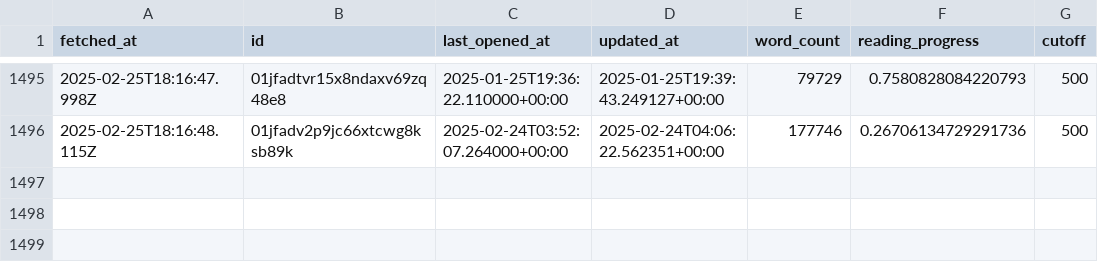
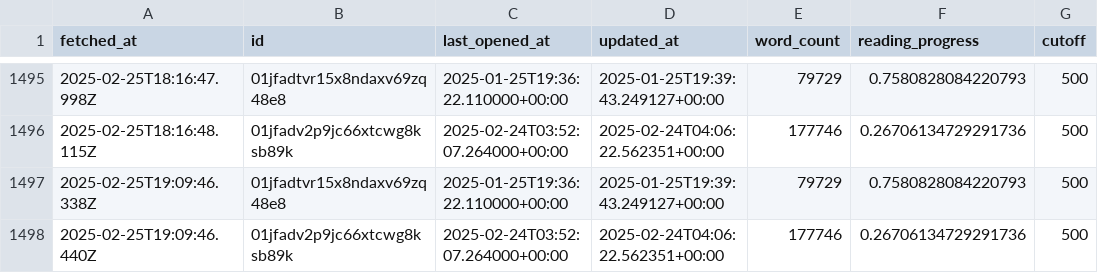
Before and after one commit to edalfon/habitme, a CSV file: src/data/readbooks_static.csv, drawn as a sheet; only a part is shown, gaps mark what is left out.

```diff
--- a/src/data/readbooks_static.csv
+++ b/src/data/readbooks_static.csv
@@ -1496 +1496,3 @@ fetched_at,id,last_opened_at,updated_at,word_count,reading_progress,cutoff
 2025-02-25T18:16:48.115Z,01jfadv2p9jc66xtcwg8ksb89k,2025-02-24T03:52:07.264000+00:00,2025-02-24T04:06:22.562351+00:00,177746,0.26706134729291736,500
+2025-02-25T19:09:46.338Z,01jfadtvr15x8ndaxv69zq48e8,2025-01-25T19:36:22.110000+00:00,2025-01-25T19:39:43.249127+00:00,79729,0.7580828084220793,500
+2025-02-25T19:09:46.440Z,01jfadv2p9jc66xtcwg8ksb89k,2025-02-24T03:52:07.264000+00:00,2025-02-24T04:06:22.562351+00:00,177746,0.26706134729291736,500
```
